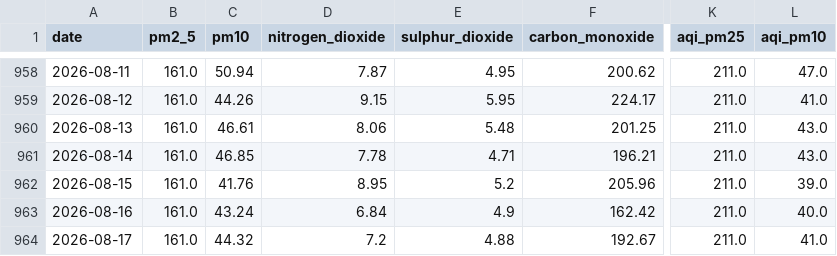
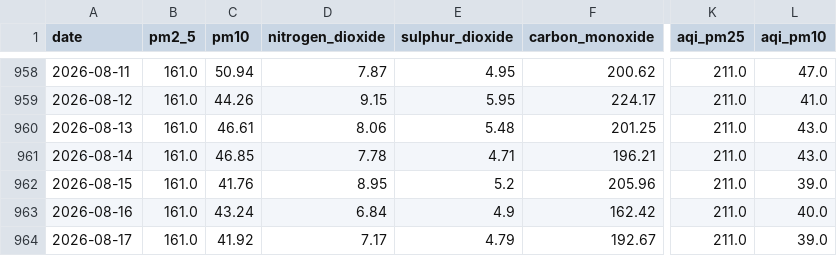
Before and after one commit to alisyedrafay/AQIPrediction_10Pearls_Cohort8, a CSV file: aqi_historical_data.csv, drawn as a sheet; only a part is shown, gaps mark what is left out; the diff names each change by its address in the sheet, - before the commit and + after, or states it on an @@ line.

```diff
--- a/aqi_historical_data.csv
+++ b/aqi_historical_data.csv
-C964 (pm10): 44.32
+C964 (pm10): 41.92
-D964 (nitrogen_dioxide): 7.2
+D964 (nitrogen_dioxide): 7.17
-E964 (sulphur_dioxide): 4.88
+E964 (sulphur_dioxide): 4.79
-L964 (aqi_pm10): 41.0
+L964 (aqi_pm10): 39.0
```
